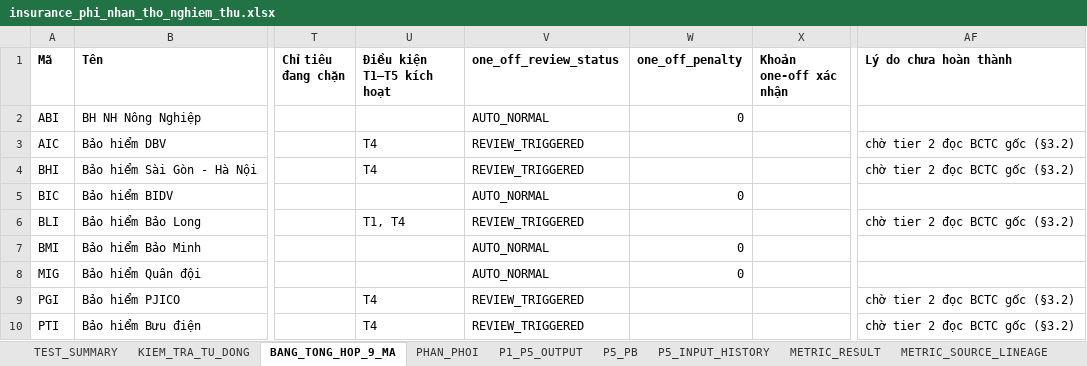
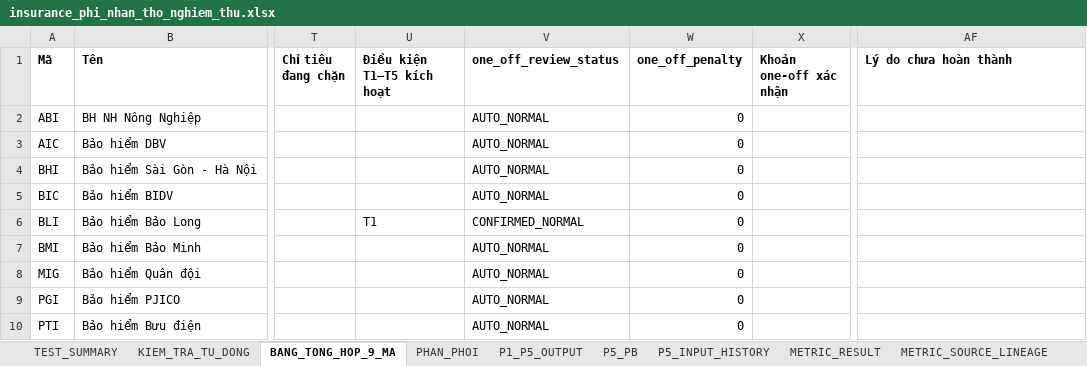
Before and after one commit to sampv1/slow-money-auto, an Excel workbook: data/exports/insurance_phi_nhan_tho_nghiem_thu.xlsx, sheet BANG_TONG_HOP_9_MA, drawn as a sheet; only a part is shown, gaps mark what is left out; values as stored, in another font and other column widths than the file's, no borders; the diff names each change by its address in the sheet, - before the commit and + after, or states it on an @@ line.

```diff
--- a/data/exports/insurance_phi_nhan_tho_nghiem_thu.xlsx (sheet BANG_TONG_HOP_9_MA)
+++ b/data/exports/insurance_phi_nhan_tho_nghiem_thu.xlsx (sheet BANG_TONG_HOP_9_MA)
-U3:U4 (Điều kiện T1–T5 kích hoạt): T4
+U3:U4 (Điều kiện T1–T5 kích hoạt): (empty)
-V3:V4 (one_off_review_status): REVIEW_TRIGGERED
+V3:V4 (one_off_review_status): AUTO_NORMAL
-W3:W4 (one_off_penalty): (empty)
+W3:W4 (one_off_penalty): 0
-AF3:AF4 (Lý do chưa hoàn thành): chờ tier 2 đọc BCTC gốc (§3.2)
+AF3:AF4 (Lý do chưa hoàn thành): (empty)
-U6 (Điều kiện T1–T5 kích hoạt): T1, T4
+U6 (Điều kiện T1–T5 kích hoạt): T1
-V6 (one_off_review_status): REVIEW_TRIGGERED
+V6 (one_off_review_status): CONFIRMED_NORMAL
-W6 (one_off_penalty): (empty)
+W6 (one_off_penalty): 0
-AF6 (Lý do chưa hoàn thành): chờ tier 2 đọc BCTC gốc (§3.2)
+AF6 (Lý do chưa hoàn thành): (empty)
-U9:U10 (Điều kiện T1–T5 kích hoạt): T4
+U9:U10 (Điều kiện T1–T5 kích hoạt): (empty)
-V9:V10 (one_off_review_status): REVIEW_TRIGGERED
+V9:V10 (one_off_review_status): AUTO_NORMAL
-W9:W10 (one_off_penalty): (empty)
+W9:W10 (one_off_penalty): 0
-AF9:AF10 (Lý do chưa hoàn thành): chờ tier 2 đọc BCTC gốc (§3.2)
+AF9:AF10 (Lý do chưa hoàn thành): (empty)
```
Also changed, not shown: sheet METRIC_SOURCE_LINEAGE, sheet METRIC_RESULT, sheet MOT_LAN_T1_T5, sheet P1_P5_OUTPUT, sheet CONG_DU_DIEU_KIEN, sheet P5_PB, 3 more sheets, 6 other files.
